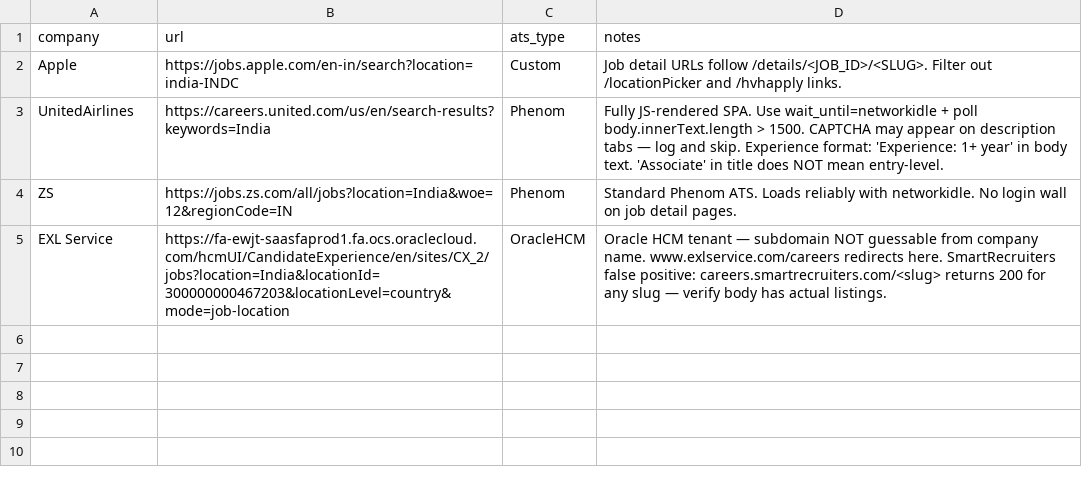
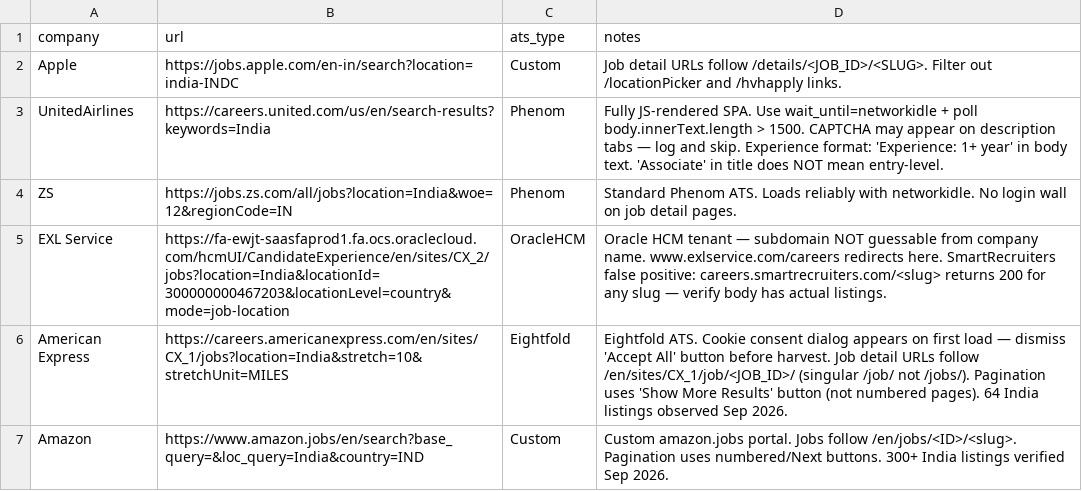
Before and after one commit to skdevane/universal-job-scraper, a CSV file: company_urls.csv, drawn as a sheet; the diff names each change by its address in the sheet, - before the commit and + after, or states it on an @@ line.

Commit message:
docs: update README with CLI flags, analysis options, shadow DOM notes and verified Amazon portal

```diff
--- a/company_urls.csv
+++ b/company_urls.csv
+row 6: American Express | https://careers.americanexpress.com/en/sites/CX_1/jobs?location=India&stretch=10&stretchUnit=MILES | Eightfold | Eightfold ATS. Cookie consent dialog appears on first load — dismiss 'Accept All' button before harvest. Job detail URLs follow /en/sites/CX_1/job/<JOB_ID>/ (singular /job/ not /jobs/). Pagination uses 'Show More Results' button (not numbered pages). 64 India listings observed Sep 2026.
+row 7: Amazon | https://www.amazon.jobs/en/search?base_query=&loc_query=India&country=IND | Custom | Custom amazon.jobs portal. Jobs follow /en/jobs/<ID>/<slug>. Pagination uses numbered/Next buttons. 300+ India listings verified Sep 2026.
```
Also changed, not shown: 4 other files.
